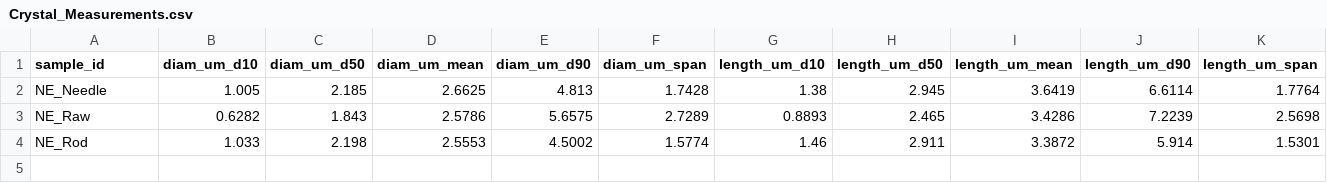
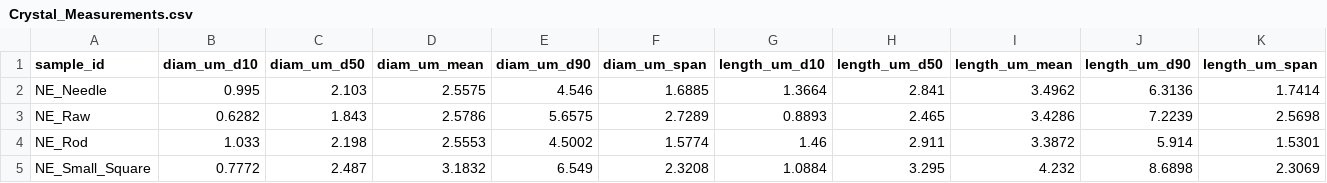
Before and after one commit to Insoo-Kang/NGI11, a CSV file: Data/Master/Crystal_Measurements.csv, drawn as a sheet; only a part is shown; rows hold the shown columns only; the diff covers the shown part only; the diff names each change by its address in the sheet, - before the commit and + after, or states it on an @@ line.

```diff
--- a/Data/Master/Crystal_Measurements.csv
+++ b/Data/Master/Crystal_Measurements.csv
-B2 (diam_um_d10): 1.005
+B2 (diam_um_d10): 0.995
-C2 (diam_um_d50): 2.185
+C2 (diam_um_d50): 2.103
-D2 (diam_um_mean): 2.6625
+D2 (diam_um_mean): 2.5575
-E2 (diam_um_d90): 4.813
+E2 (diam_um_d90): 4.546
-F2 (diam_um_span): 1.7428
+F2 (diam_um_span): 1.6885
-G2 (length_um_d10): 1.38
+G2 (length_um_d10): 1.3664
-H2 (length_um_d50): 2.945
+H2 (length_um_d50): 2.841
-I2 (length_um_mean): 3.6419
+I2 (length_um_mean): 3.4962
-J2 (length_um_d90): 6.6114
+J2 (length_um_d90): 6.3136
-K2 (length_um_span): 1.7764
+K2 (length_um_span): 1.7414
+row 5: NE_Small_Square | 0.7772 | 2.487 | 3.1832 | 6.549 | 2.3208 | 1.0884 | 3.295 | 4.232 | 8.6898 | 2.3069
```
Also changed, not shown: 30 edited cells elsewhere in this file, Data/Master/Nintendanib_NGI.csv, 43 other files.
